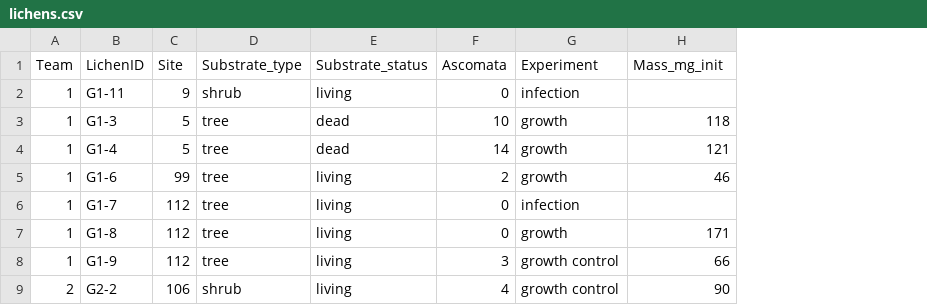
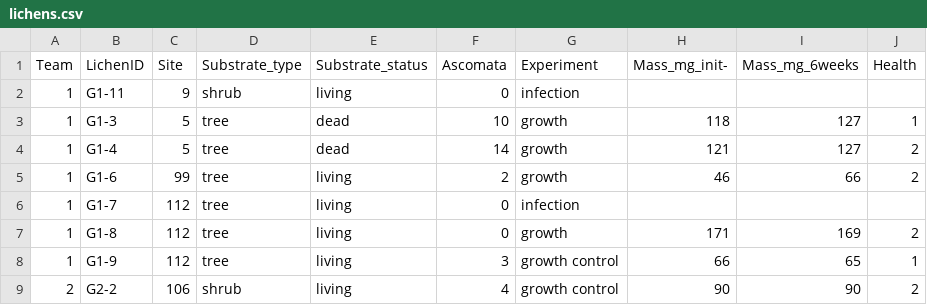
Before and after one commit to jescoyle/BIO46, a CSV file: 2018/Data/lichens.csv, drawn as a sheet; only a part is shown; the diff names each change by its address in the sheet, - before the commit and + after, or states it on an @@ line.

```diff
--- a/2018/Data/lichens.csv
+++ b/2018/Data/lichens.csv
+column I (Mass_mg_6weeks), rows 3-9: 127 | 127 | 66 |  | 169 | 65 | 90
+column J (Health), rows 3-9: 1 | 2 | 2 |  | 2 | 1 | 2
-H1: Mass_mg_init
+H1: Mass_mg_init-
```
Also changed, not shown: 7 other files.
